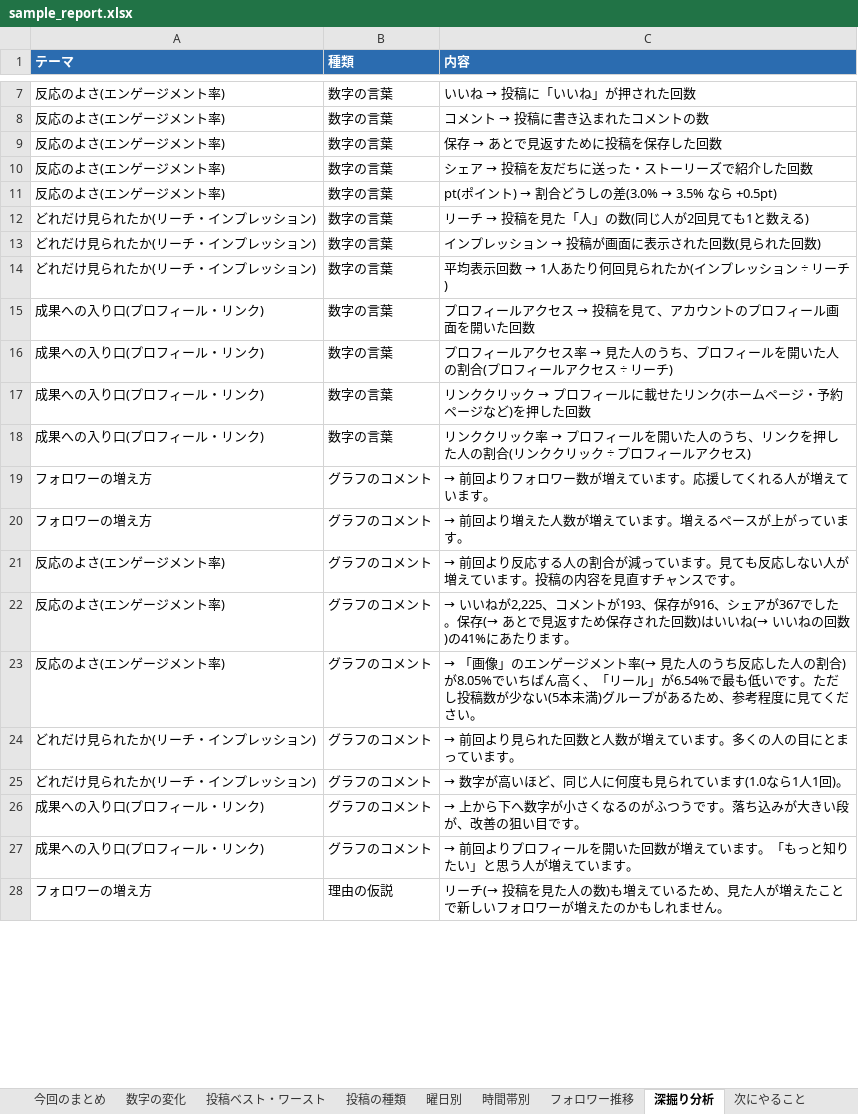
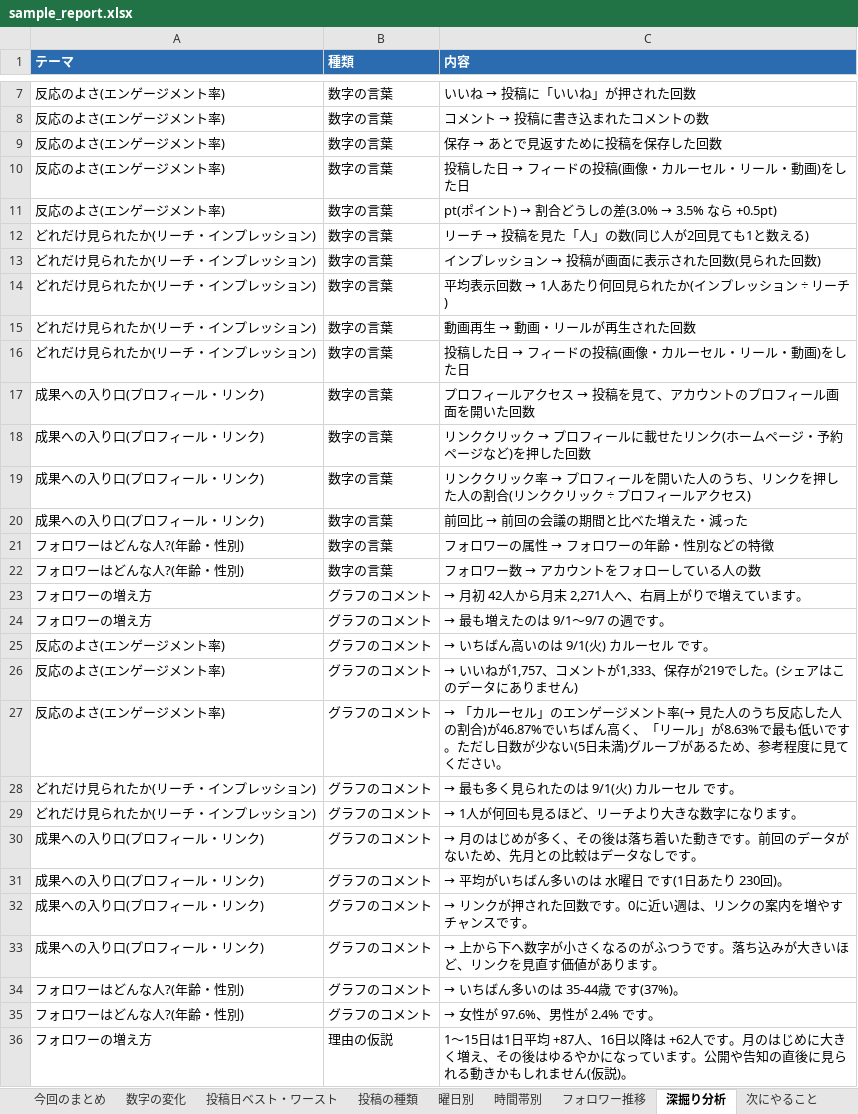
Before and after one commit to takahiro531017/claude-test, an Excel workbook: sns-analytics/sample/sample_report.xlsx, sheet 深掘り分析, drawn as a sheet; only a part is shown, gaps mark what is left out; values as stored, in another font and other column widths than the file's, no borders; removed rows and columns are numbered as before the commit, all else as after; the diff covers the shown part only; the diff names each change by its address in the sheet, - before the commit and + after, or states it on an @@ line.

```diff
--- a/sns-analytics/sample/sample_report.xlsx (sheet 深掘り分析)
+++ b/sns-analytics/sample/sample_report.xlsx (sheet 深掘り分析)
-sheet tab: 投稿ベスト・ワースト
+sheet tab: 投稿日ベスト・ワースト
@@ C10 (内容): シェア → 投稿を友だちに送った・ストーリーズで紹介した回数 → 投稿した日 → フィードの投稿(画像・カルーセル・リール・動画)をした日 @@
+row 15: どれだけ見られたか(リーチ・インプレッション) | 数字の言葉 | 動画再生 → 動画・リールが再生された回数
+row 16: どれだけ見られたか(リーチ・インプレッション) | 数字の言葉 | 投稿した日 → フィードの投稿(画像・カルーセル・リール・動画)をした日
-row 16: 成果への入り口(プロフィール・リンク) | 数字の言葉 | プロフィールアクセス率 → 見た人のうち、プロフィールを開いた人の割合(プロフィールアクセス ÷ リーチ)
+row 20: 成果への入り口(プロフィール・リンク) | 数字の言葉 | 前回比 → 前回の会議の期間と比べた増えた・減った
+row 21: フォロワーはどんな人?(年齢・性別) | 数字の言葉 | フォロワーの属性 → フォロワーの年齢・性別などの特徴
+row 22: フォロワーはどんな人?(年齢・性別) | 数字の言葉 | フォロワー数 → アカウントをフォローしている人の数
-C23 (内容): → 前回よりフォロワー数が増えています。応援してくれる人が増えています。
+C23 (内容): → 月初 42人から月末 2,271人へ、右肩上がりで増えています。
-C24 (内容): → 前回より増えた人数が増えています。増えるペースが上がっています。
+C24 (内容): → 最も増えたのは 9/1〜9/7 の週です。
-C25 (内容): → 前回より反応する人の割合が減っています。見ても反応しない人が増えています。投稿の内容を見直すチャンスです。
+C25 (内容): → いちばん高いのは 9/1(火) カルーセル です。
-C26 (内容): …いいねが2,225、コメントが193、保存が916、シェアが367でした。保存(→ あとで見返すため保存された回数)はいいね(→ いいねの回数)の41%にあたります。
+C26 (内容): …いいねが1,757、コメントが1,333、保存が219でした。(シェアはこのデータにありません)
-C27 (内容): → 「画像」のエンゲージメント率(→ 見た人のうち反応した人の割合)が8.05%でいちばん高く、「リール」が6.54%で最も低いです。ただし投稿数が少ない(5本未満)グ…
+C27 (内容): → 「カルーセル」のエンゲージメント率(→ 見た人のうち反応した人の割合)が46.87%でいちばん高く、「リール」が8.63%で最も低いです。ただし日数が少ない(5日未満)グ…
-C28 (内容): → 前回より見られた回数と人数が増えています。多くの人の目にとまっています。
+C28 (内容): → 最も多く見られたのは 9/1(火) カルーセル です。
-C29 (内容): → 数字が高いほど、同じ人に何度も見られています(1.0なら1人1回)。
+C29 (内容): → 1人が何回も見るほど、リーチより大きな数字になります。
-C30 (内容): → 上から下へ数字が小さくなるのがふつうです。落ち込みが大きい段が、改善の狙い目です。
+C30 (内容): → 月のはじめが多く、その後は落ち着いた動きです。前回のデータがないため、先月との比較はデータなしです。
+row 31: 成果への入り口(プロフィール・リンク) | グラフのコメント | → 平均がいちばん多いのは 水曜日 です(1日あたり 230回)。
-C32 (内容): → 前回よりプロフィールを開いた回数が増えています。「もっと知りたい」と思う人が増えています。
+C32 (内容): → リンクが押された回数です。0に近い週は、リンクの案内を増やすチャンスです。
+row 33: 成果への入り口(プロフィール・リンク) | グラフのコメント | → 上から下へ数字が小さくなるのがふつうです。落ち込みが大きいほど、リンクを見直す価値があります。
+row 34: フォロワーはどんな人?(年齢・性別) | グラフのコメント | → いちばん多いのは 35-44歳 です(37%)。
+row 35: フォロワーはどんな人?(年齢・性別) | グラフのコメント | → 女性が 97.6%、男性が 2.4% です。
-C36 (内容): リーチ(→ 投稿を見た人の数)も増えているため、見た人が増えたことで新しいフォロワーが増えたのかもしれません。
+C36 (内容): 1〜15日は1日平均 +87人、16日以降は +62人です。月のはじめに大きく増え、その後はゆるやかになっています。公開や告知の直後に見られる動きかもしれません(仮説)。
```
Also changed, not shown: 10 added rows and 9 edited cells elsewhere in this sheet, sheet フォロワー推移, sheet 投稿日ベスト・ワースト, sheet 数字の変化, sheet 曜日別, sheet 投稿の種類, sheet 用語集, 3 more sheets, other sheet tabs, charts or pictures, 24 other files.
